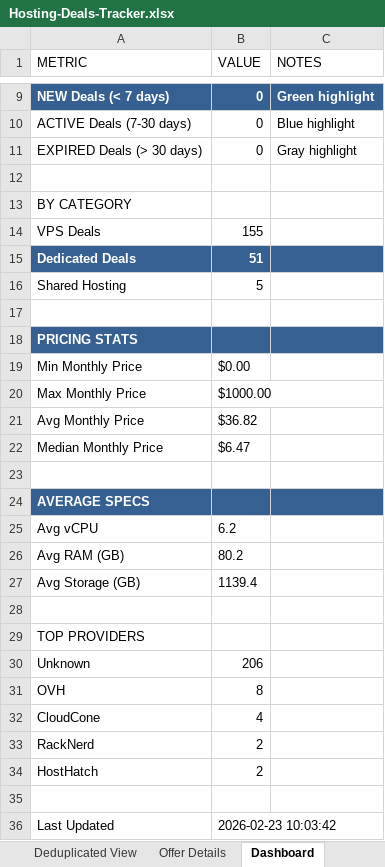
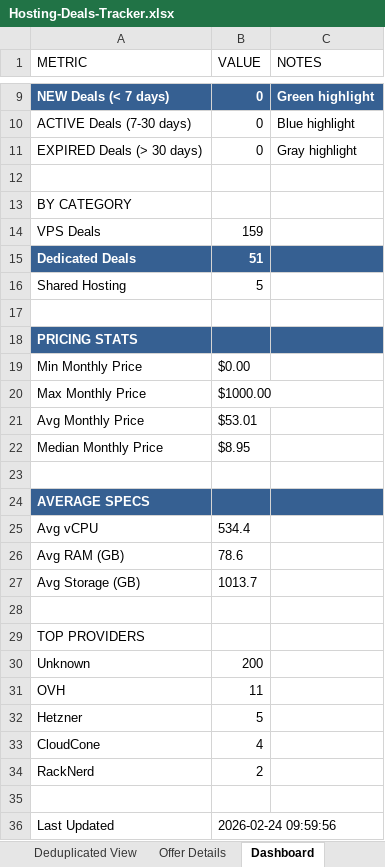
Before and after one commit to bojak83318/hosting-deals-tracker, an Excel workbook: output/Hosting-Deals-Tracker.xlsx, sheet Dashboard, drawn as a sheet; only a part is shown, gaps mark what is left out; values as stored, in another font and other column widths than the file's, no borders; removed rows and columns are numbered as before the commit, all else as after; the diff names each change by its address in the sheet, - before the commit and + after, or states it on an @@ line.

```diff
--- a/output/Hosting-Deals-Tracker.xlsx (sheet Dashboard)
+++ b/output/Hosting-Deals-Tracker.xlsx (sheet Dashboard)
-B14 (VALUE): 155
+B14 (VALUE): 159
-B21 (VALUE): $36.82
+B21 (VALUE): $53.01
-B22 (VALUE): $6.47
+B22 (VALUE): $8.95
-B25 (VALUE): 6.2
+B25 (VALUE): 534.4
-B26 (VALUE): 80.2
+B26 (VALUE): 78.6
-B27 (VALUE): 1139.4
+B27 (VALUE): 1013.7
-B30 (VALUE): 206
+B30 (VALUE): 200
-B31 (VALUE): 8
+B31 (VALUE): 11
+row 32: Hetzner | 5
-row 34: HostHatch | 2
-B36 (VALUE): 2026-02-23 10:03:42
+B36 (VALUE): 2026-02-24 09:59:56
```
Also changed, not shown: sheet Deals Tracker, sheet Deduplicated View, sheet Raw Data, sheet Offer Details, 1 other file.
